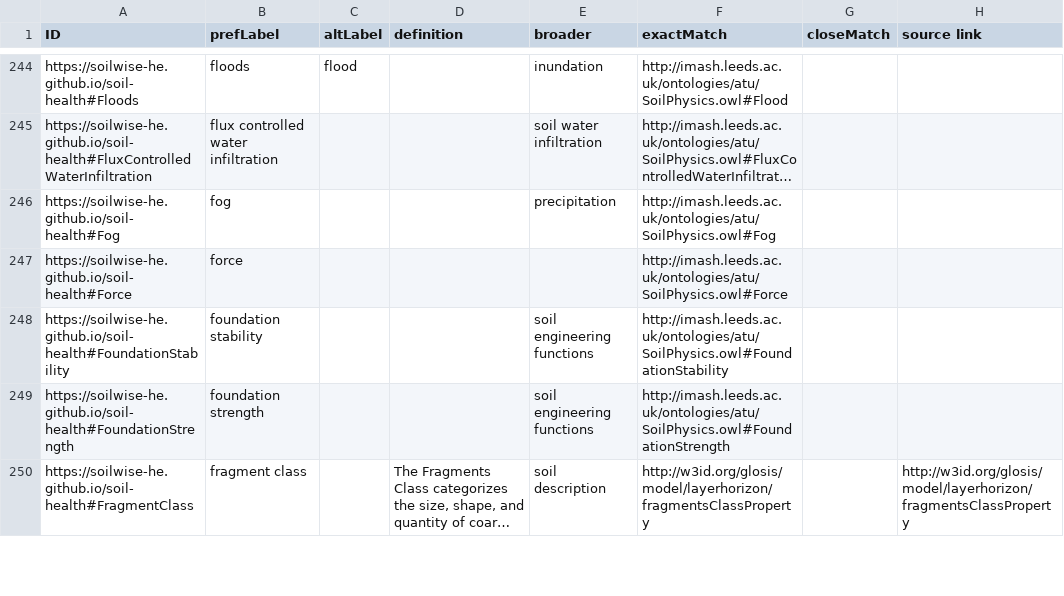
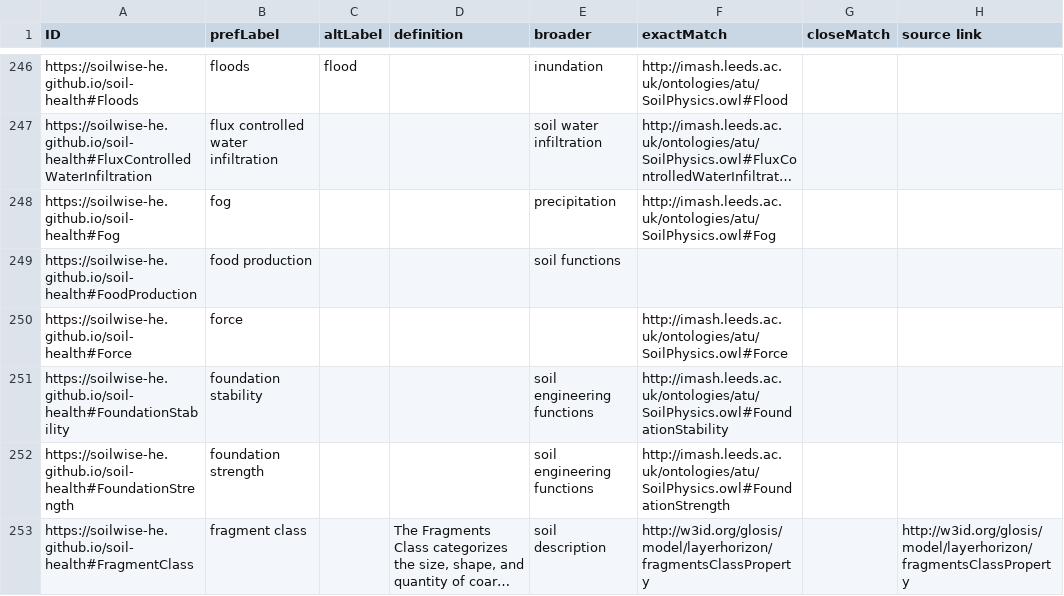
Before and after one commit to soilwise-he/soil-vocabs, a CSV file: SoilVoc_concepts.csv, drawn as a sheet; only a part is shown, gaps mark what is left out; long unchanged cells end in …; the diff covers the shown part only; the diff names each change by its address in the sheet, - before the commit and + after, or states it on an @@ line.

```diff
--- a/SoilVoc_concepts.csv
+++ b/SoilVoc_concepts.csv
+row 249: https://soilwise-he.github.io/soil-health#FoodProduction | food production |  |  | soil functions
```
Also changed, not shown: 6 added rows and 4 edited cells elsewhere in this file, 5 other files.
